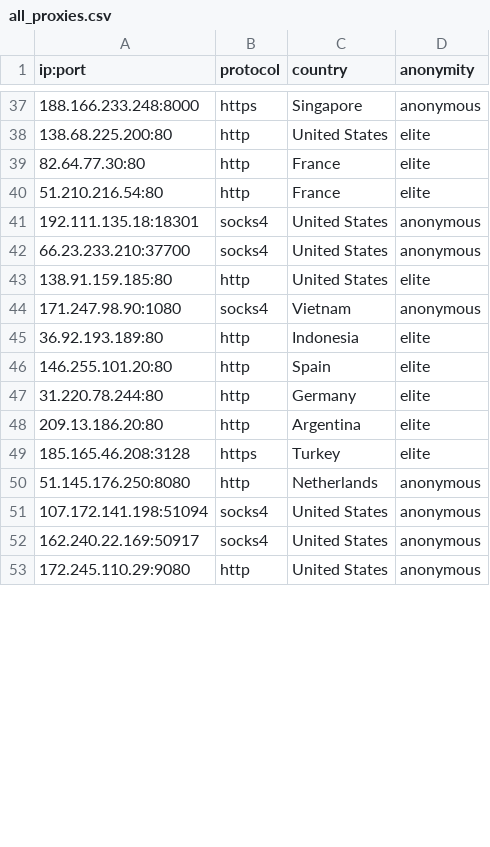
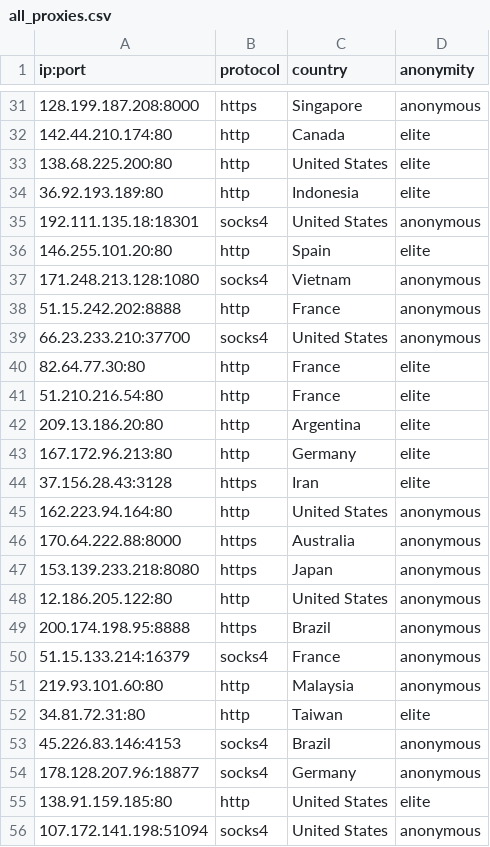
Before and after one commit to NoureddineRmila/daily-free-working-proxies, a CSV file: all_proxies.csv, drawn as a sheet; only a part is shown, gaps mark what is left out; the diff covers the shown part only.

Commit message:
Update proxies list

```diff
--- a/all_proxies.csv
+++ b/all_proxies.csv
@@ -37,17 +31,26 @@ ip:port,protocol,country,anonymity
-188.166.233.248:8000,https,Singapore,anonymous
+128.199.187.208:8000,https,Singapore,anonymous
+142.44.210.174:80,http,Canada,elite
 138.68.225.200:80,http,United States,elite
+36.92.193.189:80,http,Indonesia,elite
+192.111.135.18:18301,socks4,United States,anonymous
+146.255.101.20:80,http,Spain,elite
+171.248.213.128:1080,socks4,Vietnam,anonymous
+51.15.242.202:8888,http,France,anonymous
+66.23.233.210:37700,socks4,United States,anonymous
 82.64.77.30:80,http,France,elite
 51.210.216.54:80,http,France,elite
-192.111.135.18:18301,socks4,United States,anonymous
-66.23.233.210:37700,socks4,United States,anonymous
+209.13.186.20:80,http,Argentina,elite
+167.172.96.213:80,http,Germany,elite
+37.156.28.43:3128,https,Iran,elite
+162.223.94.164:80,http,United States,anonymous
+170.64.222.88:8000,https,Australia,anonymous
+153.139.233.218:8080,https,Japan,anonymous
+12.186.205.122:80,http,United States,anonymous
+200.174.198.95:8888,https,Brazil,anonymous
+51.15.133.214:16379,socks4,France,anonymous
+219.93.101.60:80,http,Malaysia,anonymous
+34.81.72.31:80,http,Taiwan,elite
+45.226.83.146:4153,socks4,Brazil,anonymous
+178.128.207.96:18877,socks4,Germany,anonymous
 138.91.159.185:80,http,United States,elite
-171.247.98.90:1080,socks4,Vietnam,anonymous
-36.92.193.189:80,http,Indonesia,elite
-146.255.101.20:80,http,Spain,elite
-31.220.78.244:80,http,Germany,elite
-209.13.186.20:80,http,Argentina,elite
-185.165.46.208:3128,https,Turkey,elite
-51.145.176.250:8080,http,Netherlands,anonymous
 107.172.141.198:51094,socks4,United States,anonymous
-162.240.22.169:50917,socks4,United States,anonymous
-172.245.110.29:9080,http,United States,anonymous
```
Also changed, not shown: 1 added row, 6 removed rows, 10 moved rows and 5 edited cells elsewhere in this file, Singapore.csv, United States.csv, 10 other files.
